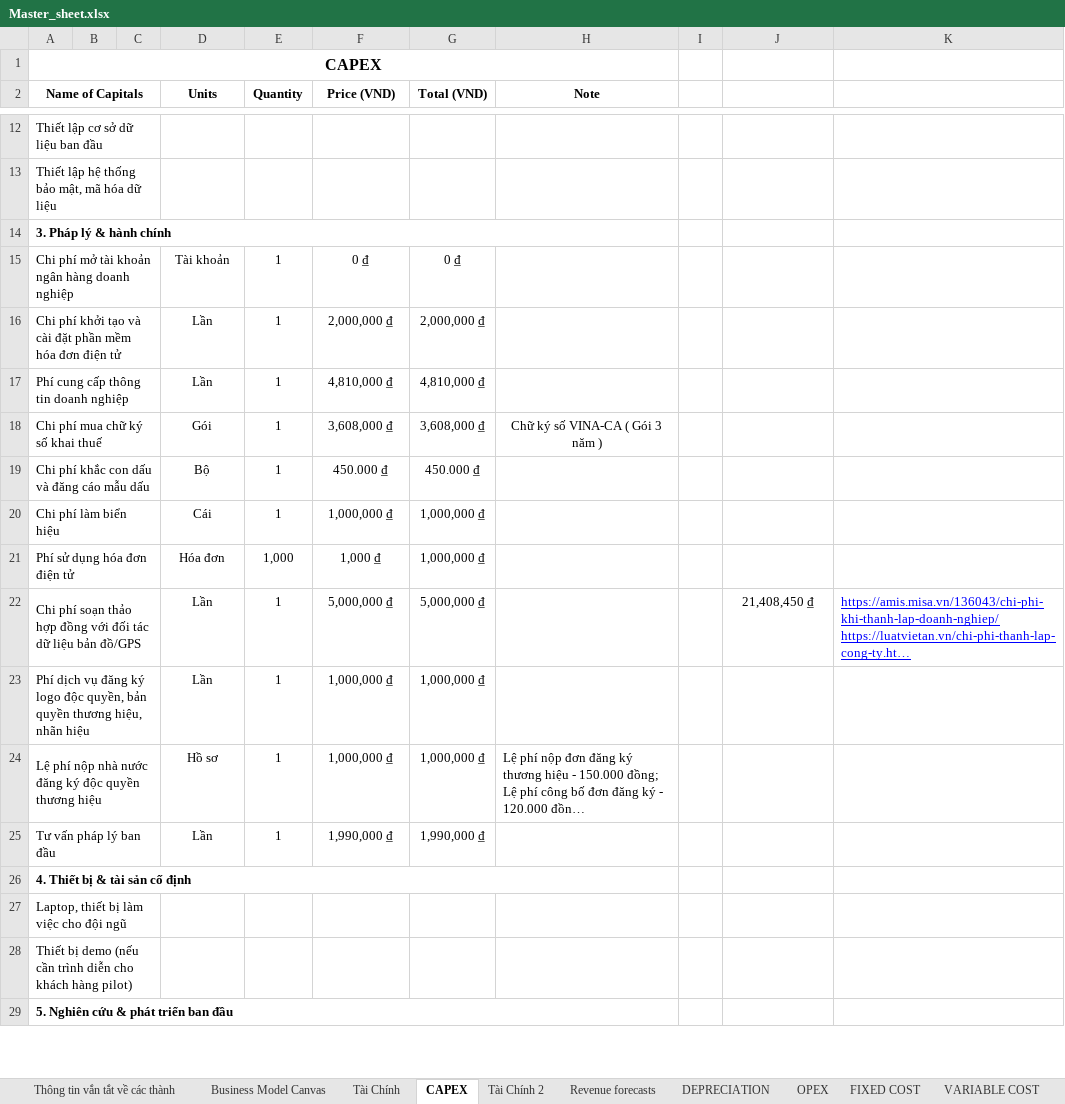
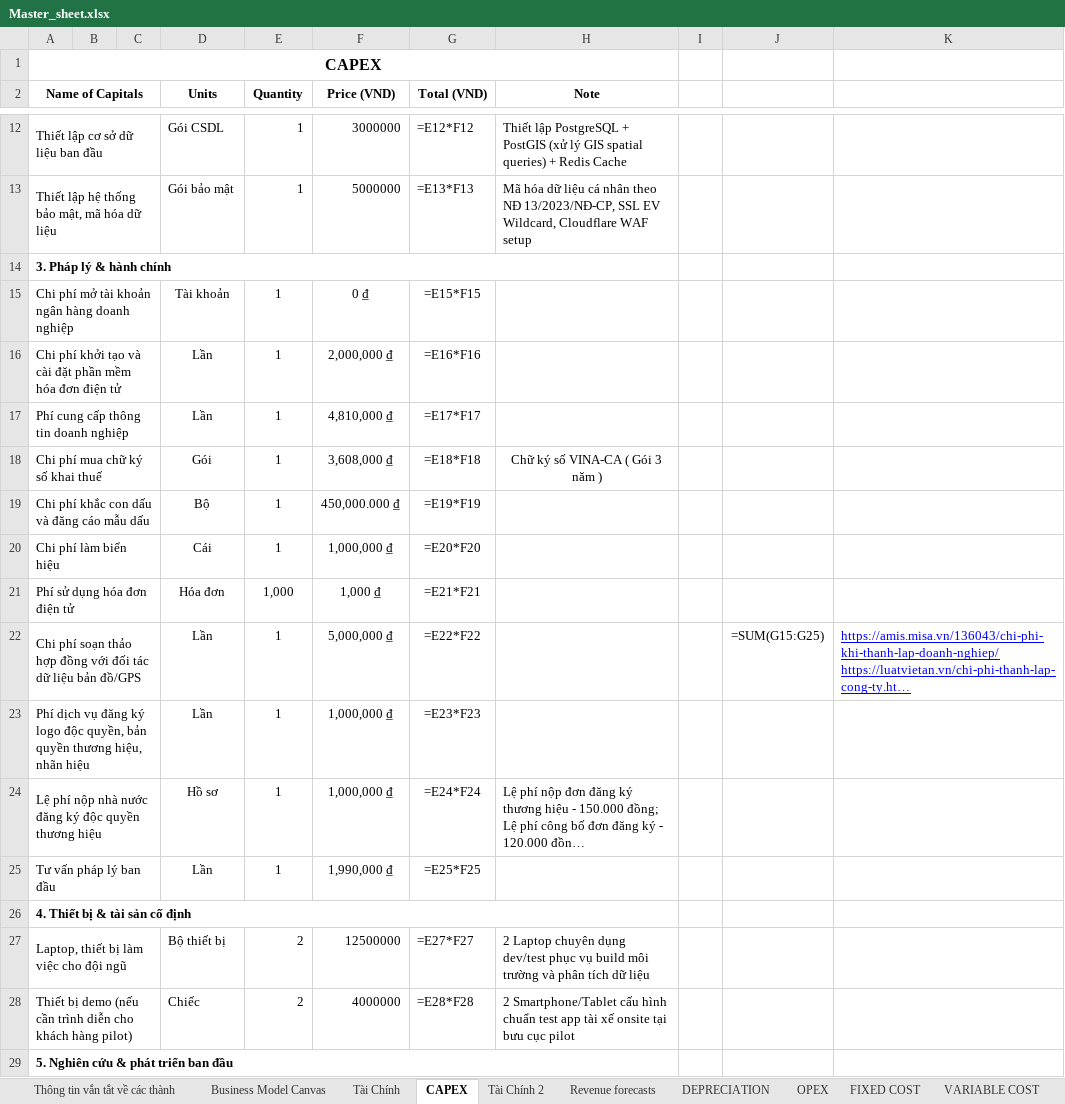
Before and after one commit to ShayNeeo/RND_to_Startup_2026, an Excel workbook: Master_sheet.xlsx, sheet CAPEX, drawn as a sheet; only a part is shown, gaps mark what is left out; long unchanged cells end in …; values as stored, in another font and other column widths than the file's, no borders; formulas without a stored value are shown as written; charts and pictures not drawn; the diff covers the shown part only; the diff names each change by its address in the sheet, - before the commit and + after, or states it on an @@ line.

Commit message:
feat: populate CAPEX and OPEX in Master_sheet.xlsx with formulas and export CSV deliverables

```diff
--- a/Master_sheet.xlsx (sheet CAPEX)
+++ b/Master_sheet.xlsx (sheet CAPEX)
-D12 (Units): (empty)
+D12 (Units): Gói CSDL
-E12:E13 (Quantity): (empty)
+E12:E13 (Quantity): 1
-F12 (Price (VND)): (empty)
+F12 (Price (VND)): 3000000
-G12 (Total (VND)): (empty)
+G12 (Total (VND)): =E12*F12
-H12 (Note): (empty)
+H12 (Note): Thiết lập PostgreSQL + PostGIS (xử lý GIS spatial queries) + Redis Cache
-D13 (Units): (empty)
+D13 (Units): Gói bảo mật
-F13 (Price (VND)): (empty)
+F13 (Price (VND)): 5000000
-G13 (Total (VND)): (empty)
+G13 (Total (VND)): =E13*F13
-H13 (Note): (empty)
+H13 (Note): Mã hóa dữ liệu cá nhân theo NĐ 13/2023/NĐ-CP, SSL EV Wildcard, Cloudflare WAF setup
-G15 (Total (VND)): 0 ₫
+G15 (Total (VND)): =E15*F15
-G16 (Total (VND)): 2,000,000 ₫
+G16 (Total (VND)): =E16*F16
-G17 (Total (VND)): 4,810,000 ₫
+G17 (Total (VND)): =E17*F17
-G18 (Total (VND)): 3,608,000 ₫
+G18 (Total (VND)): =E18*F18
-F19 (Price (VND)): 450.000 ₫
+F19 (Price (VND)): 450,000.000 ₫
-G19 (Total (VND)): 450.000 ₫
+G19 (Total (VND)): =E19*F19
-G20 (Total (VND)): 1,000,000 ₫
+G20 (Total (VND)): =E20*F20
-G21 (Total (VND)): 1,000,000 ₫
+G21 (Total (VND)): =E21*F21
-G22 (Total (VND)): 5,000,000 ₫
+G22 (Total (VND)): =E22*F22
-J22: 21,408,450 ₫
+J22: =SUM(G15:G25)
-G23 (Total (VND)): 1,000,000 ₫
+G23 (Total (VND)): =E23*F23
-G24 (Total (VND)): 1,000,000 ₫
+G24 (Total (VND)): =E24*F24
-G25 (Total (VND)): 1,990,000 ₫
+G25 (Total (VND)): =E25*F25
-D27 (Units): (empty)
+D27 (Units): Bộ thiết bị
-E27:E28 (Quantity): (empty)
+E27:E28 (Quantity): 2
-F27 (Price (VND)): (empty)
+F27 (Price (VND)): 12500000
-G27 (Total (VND)): (empty)
+G27 (Total (VND)): =E27*F27
-H27 (Note): (empty)
+H27 (Note): 2 Laptop chuyên dụng dev/test phục vụ build môi trường và phân tích dữ liệu
-D28 (Units): (empty)
+D28 (Units): Chiếc
-F28 (Price (VND)): (empty)
+F28 (Price (VND)): 4000000
-G28 (Total (VND)): (empty)
+G28 (Total (VND)): =E28*F28
-H28 (Note): (empty)
+H28 (Note): 2 Smartphone/Tablet cấu hình chuẩn test app tài xế onsite tại bưu cục pilot
```
Also changed, not shown: 5 added rows and 45 edited cells elsewhere in this sheet, sheet OPEX, sheet CASH FLOW, sheet INCOME STATEMENT, sheet Revenue forecasts, sheet Tài Chính, charts or pictures.
